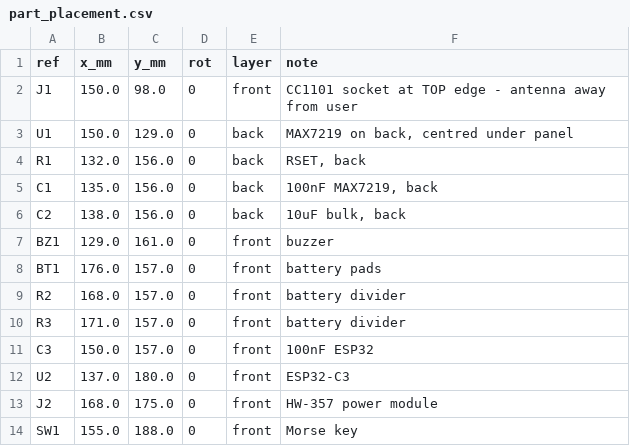
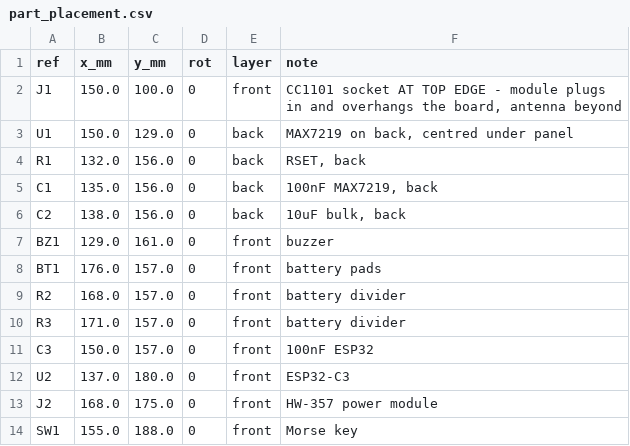
Before and after one commit to vinicius-cardoso/sparks, a CSV file: hardware/kicad/part_placement.csv, drawn as a sheet.

Commit message:
Mount the CC1101 socket at the board edge
The module plugs into the socket and overhangs the board entirely,
so the board carries only the 2x4 socket rather than the module's
full 28 mm length. The body and antenna extend past the top edge,
away from the user.

This keeps the board at 66 x 101 mm. Placing the module on the
board instead would have pushed it to 66 x 123 mm, since the
antenna exits the short edge opposite the pin header and the whole
module would have needed room above the panel.

Note in board_outline.txt that the module is held only by its eight
pins, so the case should brace it.

```diff
--- a/hardware/kicad/part_placement.csv
+++ b/hardware/kicad/part_placement.csv
@@ -1,3 +1,3 @@
 ref,x_mm,y_mm,rot,layer,note
-J1,150.0,98.0,0,front,CC1101 socket at TOP edge - antenna away from user
+J1,150.0,100.0,0,front,"CC1101 socket AT TOP EDGE - module plugs in and overhangs the board, antenna beyond"
 U1,150.0,129.0,0,back,"MAX7219 on back, centred under panel"
```
Also changed, not shown: 2 other files.
